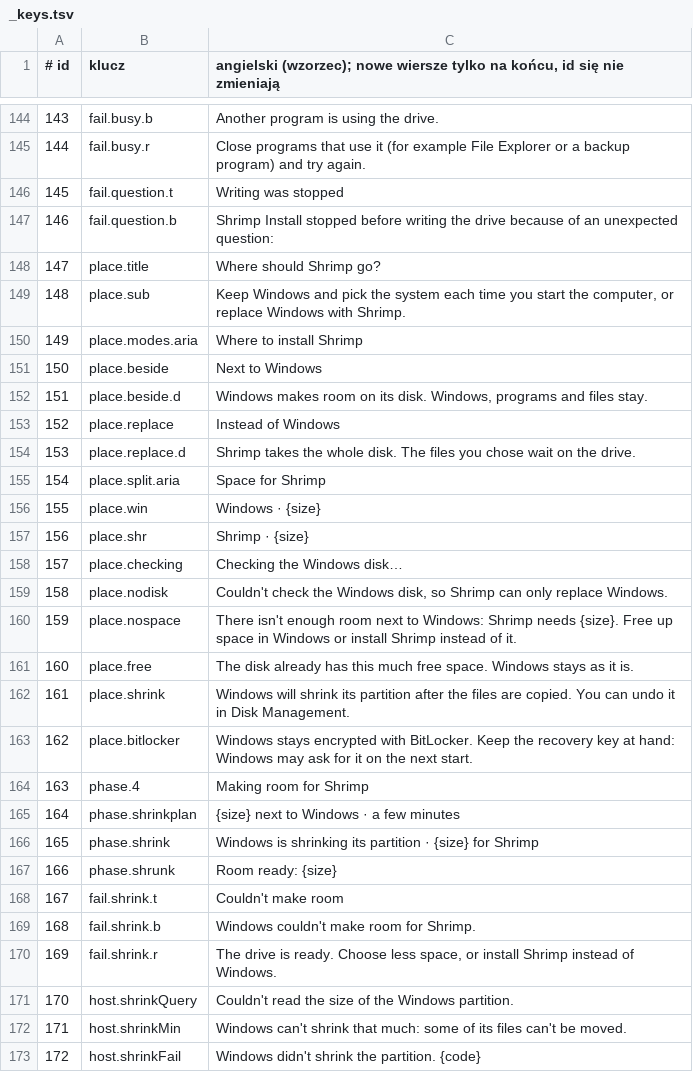
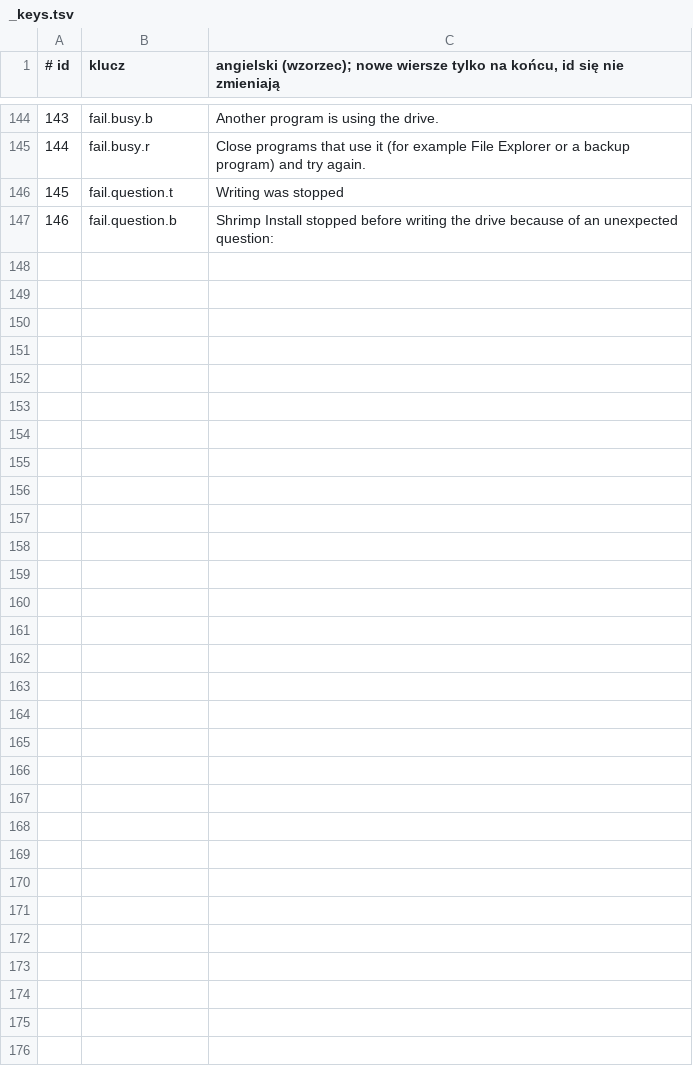
Before and after one commit to Wojciech-Ciesielski/ShrimpWorking, a TSV file: boxes/shrimp-install/i18n/_keys.tsv, drawn as a sheet; only a part is shown, gaps mark what is left out; the diff names each change by its address in the sheet, - before the commit and + after, or states it on an @@ line.

```diff
--- a/boxes/shrimp-install/i18n/_keys.tsv
+++ b/boxes/shrimp-install/i18n/_keys.tsv
-row 148: 147 | place.title | Where should Shrimp go?
-row 149: 148 | place.sub | Keep Windows and pick the system each time you start the computer, or replace Windows with Shrimp.
-row 150: 149 | place.modes.aria | Where to install Shrimp
-row 151: 150 | place.beside | Next to Windows
-row 152: 151 | place.beside.d | Windows makes room on its disk. Windows, programs and files stay.
-row 153: 152 | place.replace | Instead of Windows
-row 154: 153 | place.replace.d | Shrimp takes the whole disk. The files you chose wait on the drive.
-row 155: 154 | place.split.aria | Space for Shrimp
-row 156: 155 | place.win | Windows · {size}
-row 157: 156 | place.shr | Shrimp · {size}
-row 158: 157 | place.checking | Checking the Windows disk…
-row 159: 158 | place.nodisk | Couldn't check the Windows disk, so Shrimp can only replace Windows.
-row 160: 159 | place.nospace | There isn't enough room next to Windows: Shrimp needs {size}. Free up space in Windows or install Shrimp instead of it.
-row 161: 160 | place.free | The disk already has this much free space. Windows stays as it is.
-row 162: 161 | place.shrink | Windows will shrink its partition after the files are copied. You can undo it in Disk Management.
-row 163: 162 | place.bitlocker | Windows stays encrypted with BitLocker. Keep the recovery key at hand: Windows may ask for it on the next start.
-row 164: 163 | phase.4 | Making room for Shrimp
-row 165: 164 | phase.shrinkplan | {size} next to Windows · a few minutes
-row 166: 165 | phase.shrink | Windows is shrinking its partition · {size} for Shrimp
-row 167: 166 | phase.shrunk | Room ready: {size}
-row 168: 167 | fail.shrink.t | Couldn't make room
-row 169: 168 | fail.shrink.b | Windows couldn't make room for Shrimp.
-row 170: 169 | fail.shrink.r | The drive is ready. Choose less space, or install Shrimp instead of Windows.
-row 171: 170 | host.shrinkQuery | Couldn't read the size of the Windows partition.
-row 172: 171 | host.shrinkMin | Windows can't shrink that much: some of its files can't be moved.
-row 173: 172 | host.shrinkFail | Windows didn't shrink the partition. {code}
```
Also changed, not shown: boxes/setup/i18n/_keys.tsv, 26 other files.
